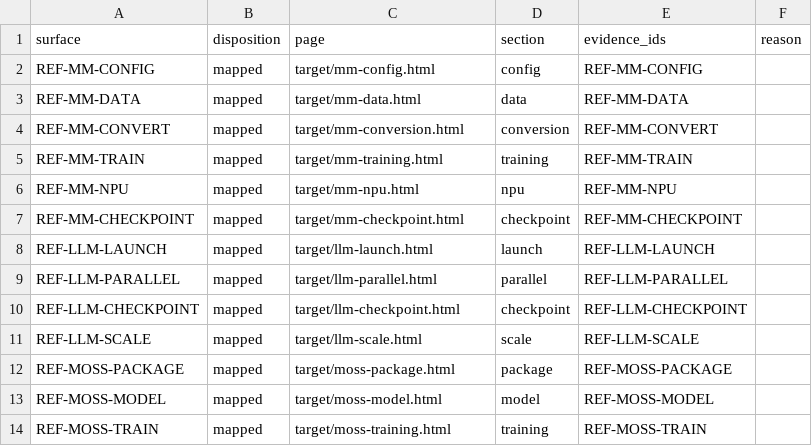
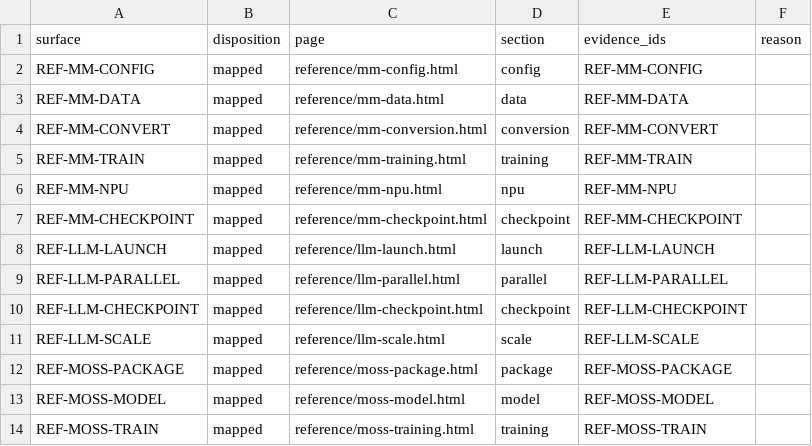
Before and after one commit to c8x1/qwen3-tts-ascend-migration-study, a CSV file: research/reference-coverage.csv, drawn as a sheet.

```diff
--- a/research/reference-coverage.csv
+++ b/research/reference-coverage.csv
@@ -1,14 +1,14 @@
 surface,disposition,page,section,evidence_ids,reason
-REF-MM-CONFIG,mapped,target/mm-config.html,config,REF-MM-CONFIG,
-REF-MM-DATA,mapped,target/mm-data.html,data,REF-MM-DATA,
-REF-MM-CONVERT,mapped,target/mm-conversion.html,conversion,REF-MM-CONVERT,
-REF-MM-TRAIN,mapped,target/mm-training.html,training,REF-MM-TRAIN,
-REF-MM-NPU,mapped,target/mm-npu.html,npu,REF-MM-NPU,
-REF-MM-CHECKPOINT,mapped,target/mm-checkpoint.html,checkpoint,REF-MM-CHECKPOINT,
-REF-LLM-LAUNCH,mapped,target/llm-launch.html,launch,REF-LLM-LAUNCH,
-REF-LLM-PARALLEL,mapped,target/llm-parallel.html,parallel,REF-LLM-PARALLEL,
-REF-LLM-CHECKPOINT,mapped,target/llm-checkpoint.html,checkpoint,REF-LLM-CHECKPOINT,
-REF-LLM-SCALE,mapped,target/llm-scale.html,scale,REF-LLM-SCALE,
-REF-MOSS-PACKAGE,mapped,target/moss-package.html,package,REF-MOSS-PACKAGE,
-REF-MOSS-MODEL,mapped,target/moss-model.html,model,REF-MOSS-MODEL,
-REF-MOSS-TRAIN,mapped,target/moss-training.html,training,REF-MOSS-TRAIN,
+REF-MM-CONFIG,mapped,reference/mm-config.html,config,REF-MM-CONFIG,
+REF-MM-DATA,mapped,reference/mm-data.html,data,REF-MM-DATA,
+REF-MM-CONVERT,mapped,reference/mm-conversion.html,conversion,REF-MM-CONVERT,
+REF-MM-TRAIN,mapped,reference/mm-training.html,training,REF-MM-TRAIN,
+REF-MM-NPU,mapped,reference/mm-npu.html,npu,REF-MM-NPU,
+REF-MM-CHECKPOINT,mapped,reference/mm-checkpoint.html,checkpoint,REF-MM-CHECKPOINT,
+REF-LLM-LAUNCH,mapped,reference/llm-launch.html,launch,REF-LLM-LAUNCH,
+REF-LLM-PARALLEL,mapped,reference/llm-parallel.html,parallel,REF-LLM-PARALLEL,
+REF-LLM-CHECKPOINT,mapped,reference/llm-checkpoint.html,checkpoint,REF-LLM-CHECKPOINT,
+REF-LLM-SCALE,mapped,reference/llm-scale.html,scale,REF-LLM-SCALE,
+REF-MOSS-PACKAGE,mapped,reference/moss-package.html,package,REF-MOSS-PACKAGE,
+REF-MOSS-MODEL,mapped,reference/moss-model.html,model,REF-MOSS-MODEL,
+REF-MOSS-TRAIN,mapped,reference/moss-training.html,training,REF-MOSS-TRAIN,
```
Also changed, not shown: 10 other files.
